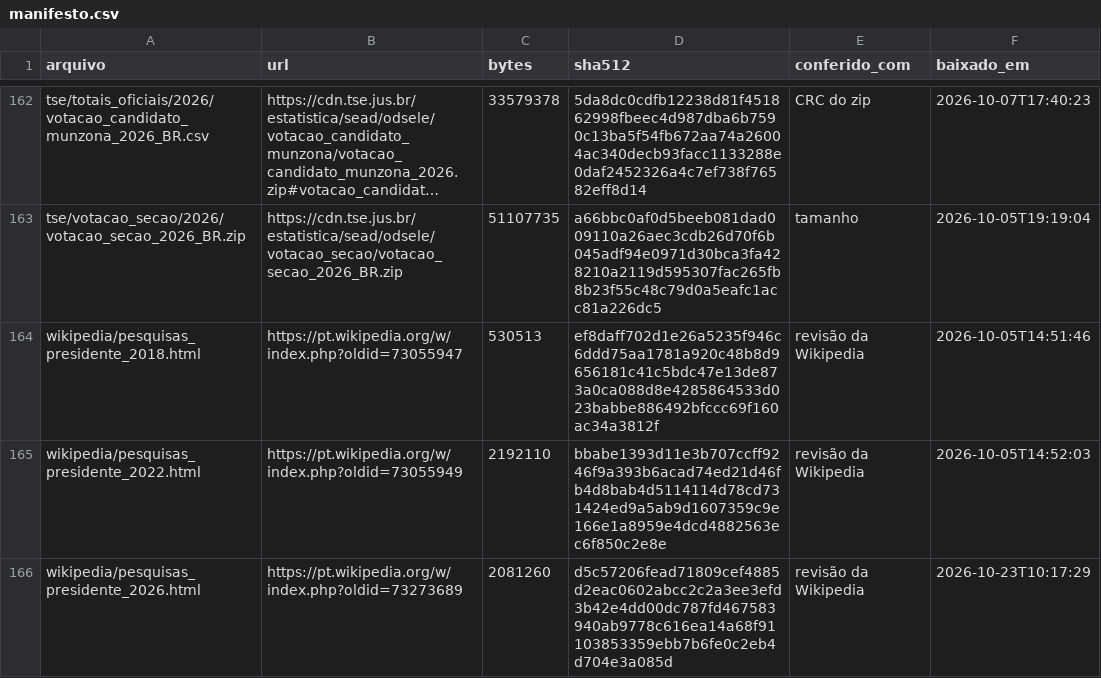
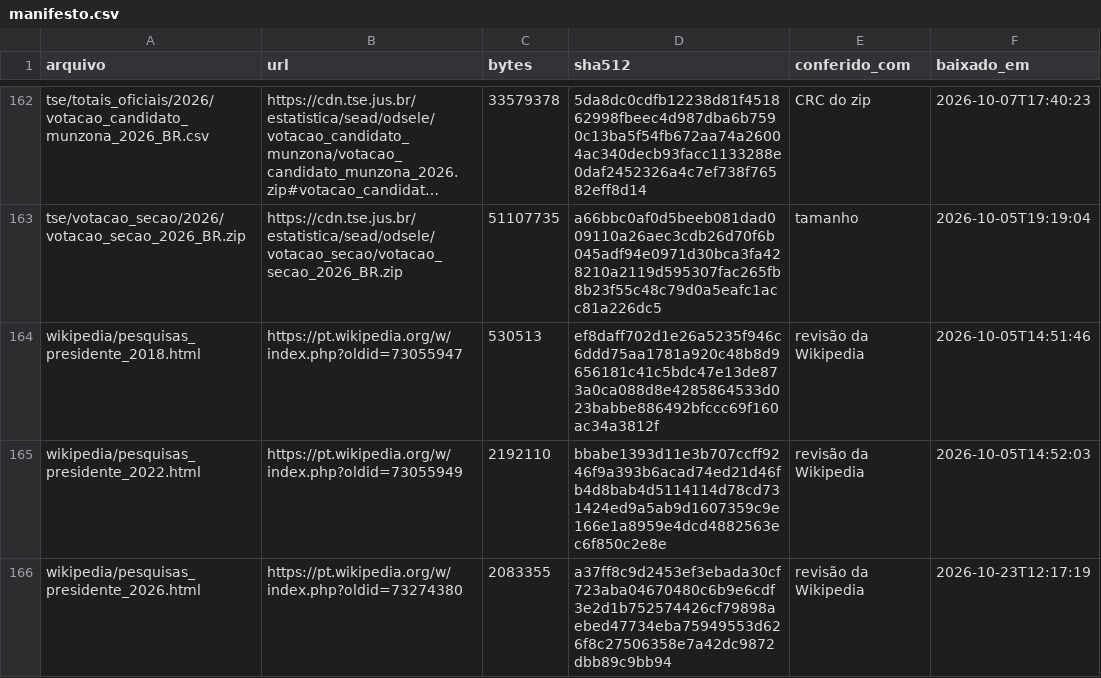
Before and after one commit to robertomsgomide/eleicoes, a CSV file: dados/bruto/manifesto.csv, drawn as a sheet; only a part is shown, gaps mark what is left out; long unchanged cells end in ….

```diff
--- a/dados/bruto/manifesto.csv
+++ b/dados/bruto/manifesto.csv
@@ -165,2 +165,2 @@ wikipedia/pesquisas_presidente_2018.html,https://pt.wikipedia.org/w/index.php?ol
 wikipedia/pesquisas_presidente_2022.html,https://pt.wikipedia.org/w/index.php?oldid=73055949,2192110,bbabe1393d11e3b707ccff9246f9a393b6acad74ed21d46fb4d8bab4d5114114d78cd731424ed9a5ab9d1607359c9e166e1a8959e4dcd4882563ec6f850c2e8e,revisão da Wikipedia,2026-10-05T14:52:03
-wikipedia/pesquisas_presidente_2026.html,https://pt.wikipedia.org/w/index.php?oldid=73273689,2081260,d5c57206fead71809cef4885d2eac0602abcc2c2a3ee3efd3b42e4dd00dc787fd467583940ab9778c616ea14a68f91103853359ebb7b6fe0c2eb4d704e3a085d,revisão da Wikipedia,2026-10-23T10:17:29
+wikipedia/pesquisas_presidente_2026.html,https://pt.wikipedia.org/w/index.php?oldid=73274380,2083355,a37ff8c9d2453ef3ebada30cf723aba04670480c6b9e6cdf3e2d1b752574426cf79898aebed47734eba75949553d626f8c27506358e7a42dc9872dbb89c9bb94,revisão da Wikipedia,2026-10-23T12:17:19
```
Also changed, not shown: 4 other files.
